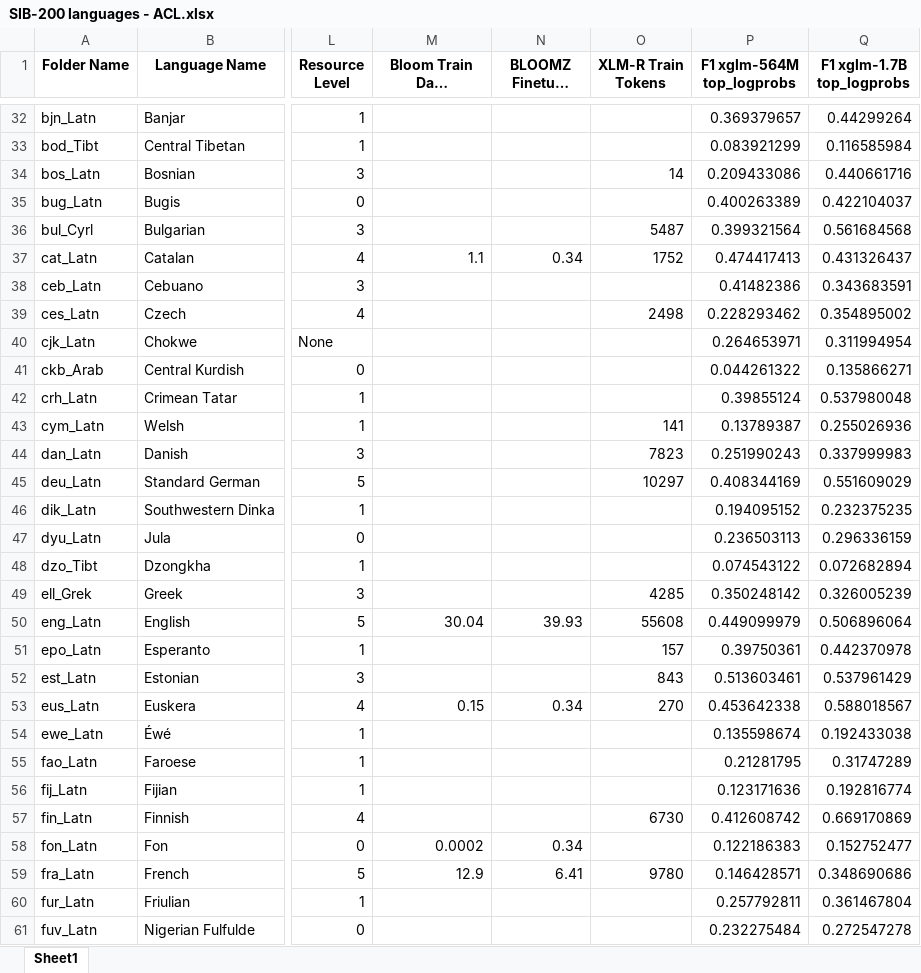
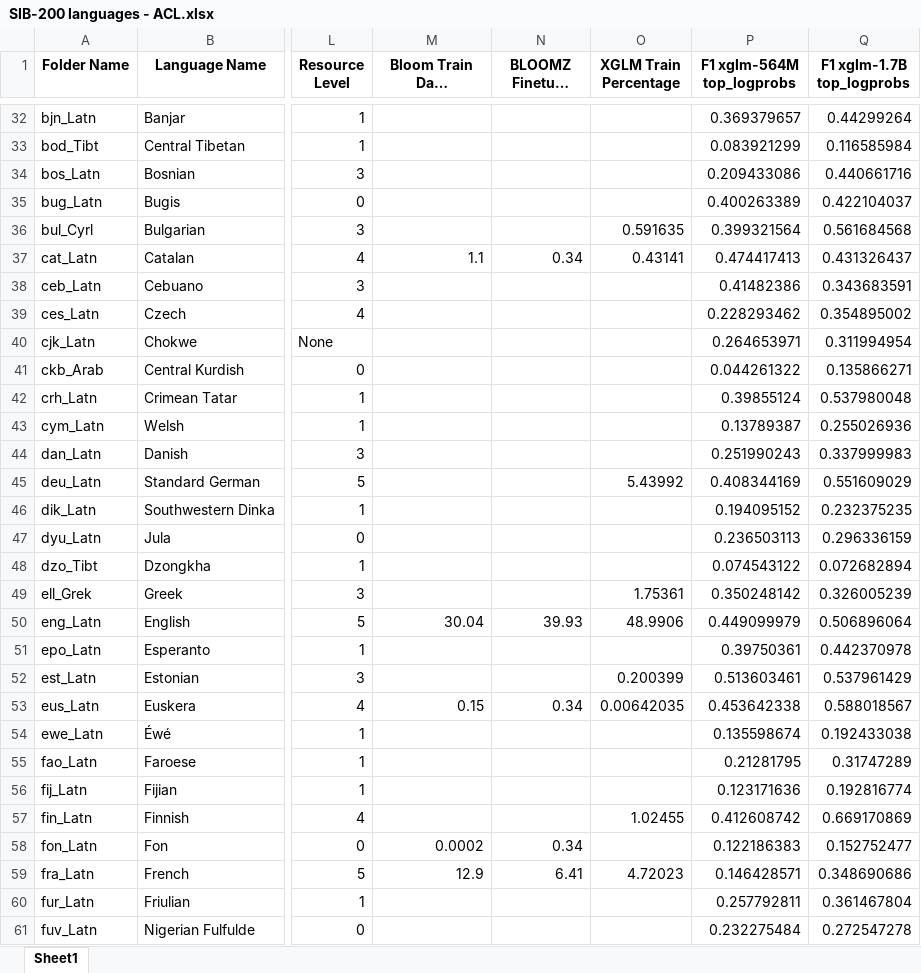
Before and after one commit to PortNLP/llm-multilingual-scaling, an Excel workbook: SIB-200 languages - ACL.xlsx, sheet Sheet1, drawn as a sheet; only a part is shown, gaps mark what is left out; long unchanged cells end in …; values as stored, in another font and other column widths than the file's, no borders; the diff covers the shown part only; the diff names each change by its address in the sheet, - before the commit and + after, or states it on an @@ line.

```diff
--- a/SIB-200 languages - ACL.xlsx (sheet Sheet1)
+++ b/SIB-200 languages - ACL.xlsx (sheet Sheet1)
-O1: XLM-R Train Tokens
+O1: XGLM Train Percentage
-O34 (XGLM Train Percentage): 14
+O34 (XGLM Train Percentage): (empty)
-O36 (XGLM Train Percentage): 5487
+O36 (XGLM Train Percentage): 0.591635
-O37 (XGLM Train Percentage): 1752
+O37 (XGLM Train Percentage): 0.43141
-O39 (XGLM Train Percentage): 2498
+O39 (XGLM Train Percentage): (empty)
-O43 (XGLM Train Percentage): 141
+O43 (XGLM Train Percentage): (empty)
-O44 (XGLM Train Percentage): 7823
+O44 (XGLM Train Percentage): (empty)
-O45 (XGLM Train Percentage): 10297
+O45 (XGLM Train Percentage): 5.43992
-O49 (XGLM Train Percentage): 4285
+O49 (XGLM Train Percentage): 1.75361
-O50 (XGLM Train Percentage): 55608
+O50 (XGLM Train Percentage): 48.9906
-O51 (XGLM Train Percentage): 157
+O51 (XGLM Train Percentage): (empty)
-O52 (XGLM Train Percentage): 843
+O52 (XGLM Train Percentage): 0.200399
-O53 (XGLM Train Percentage): 270
+O53 (XGLM Train Percentage): 0.00642035
-O57 (XGLM Train Percentage): 6730
+O57 (XGLM Train Percentage): 1.02455
-O59 (XGLM Train Percentage): 9780
+O59 (XGLM Train Percentage): 4.72023
```
Also changed, not shown: 78 edited cells elsewhere in this sheet, 1 other file.
